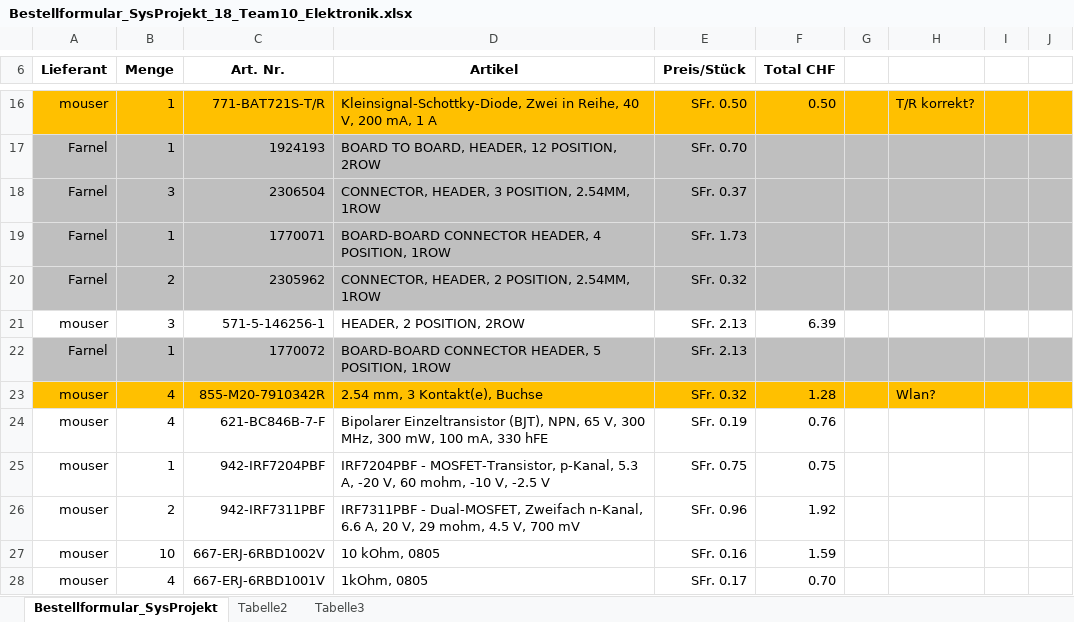
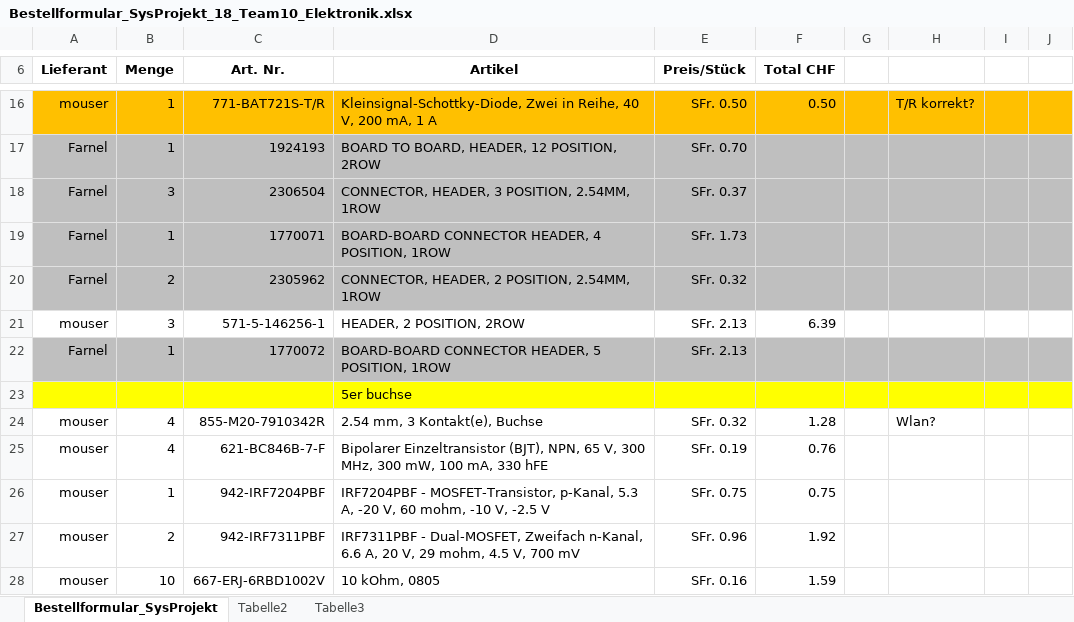
Before and after one commit to Unaqwyn/SysP18_1cv, an Excel workbook: 01_Organisation/05_Bestellungen/Bestellformular_SysProjekt_18_Team10_Elektronik.xlsx, sheet Bestellformular_SysProjekt, drawn as a sheet; only a part is shown, gaps mark what is left out; the shorter side is filled out with more unchanged rows; values as stored, in another font and other column widths than the file's, no borders; addresses are those after the commit; the diff names each change by its address in the sheet, - before the commit and + after, or states it on an @@ line.

Commit message:
bestellliste
bestellliste

```diff
--- a/01_Organisation/05_Bestellungen/Bestellformular_SysProjekt_18_Team10_Elektronik.xlsx (sheet Bestellformular_SysProjekt)
+++ b/01_Organisation/05_Bestellungen/Bestellformular_SysProjekt_18_Team10_Elektronik.xlsx (sheet Bestellformular_SysProjekt)
+row 23:  |  |  | 5er buchse
-A24:J24 fill: #FFC000
+A24:J24 fill: none
```
